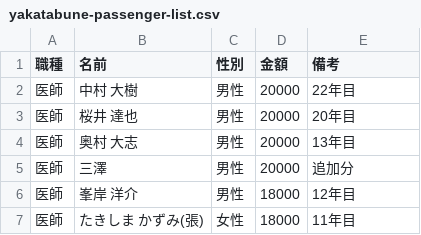
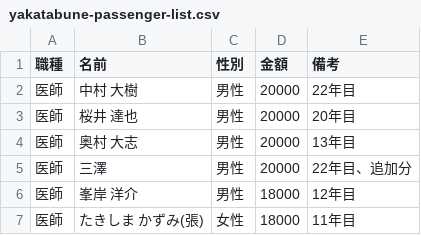
Before and after one commit to shunx06/shunx06, a CSV file: yakatabune-passenger-list.csv, drawn as a sheet; only a part is shown.

```diff
--- a/yakatabune-passenger-list.csv
+++ b/yakatabune-passenger-list.csv
@@ -4,3 +4,3 @@
 医師,奥村 大志,男性,20000,13年目
-医師,三澤,男性,20000,追加分
+医師,三澤,男性,20000,22年目、追加分
 医師,峯岸 洋介,男性,18000,12年目
```
Also changed, not shown: 1 other file.
